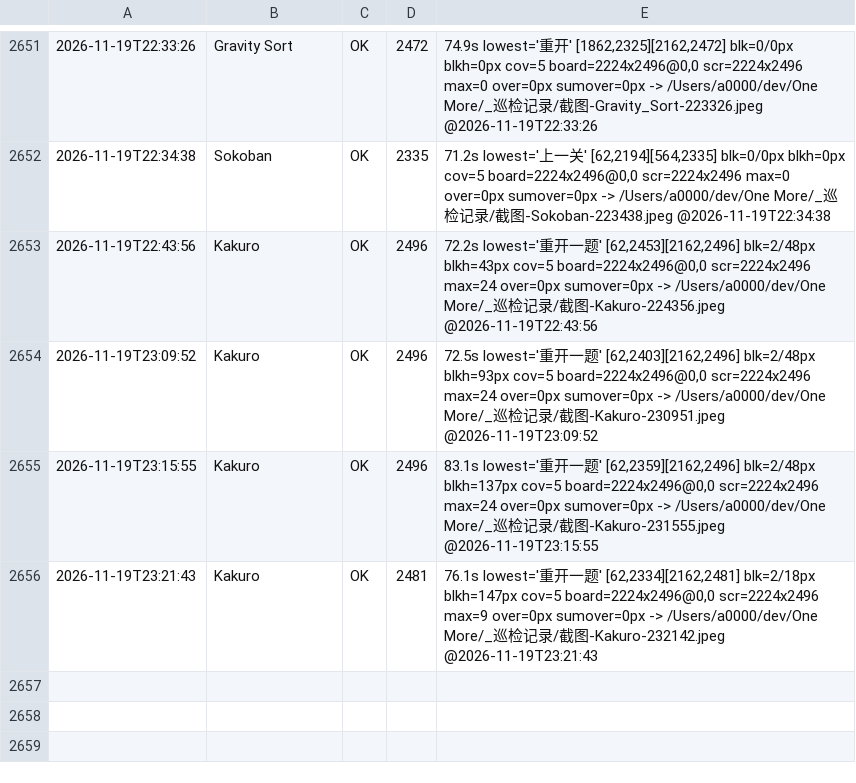
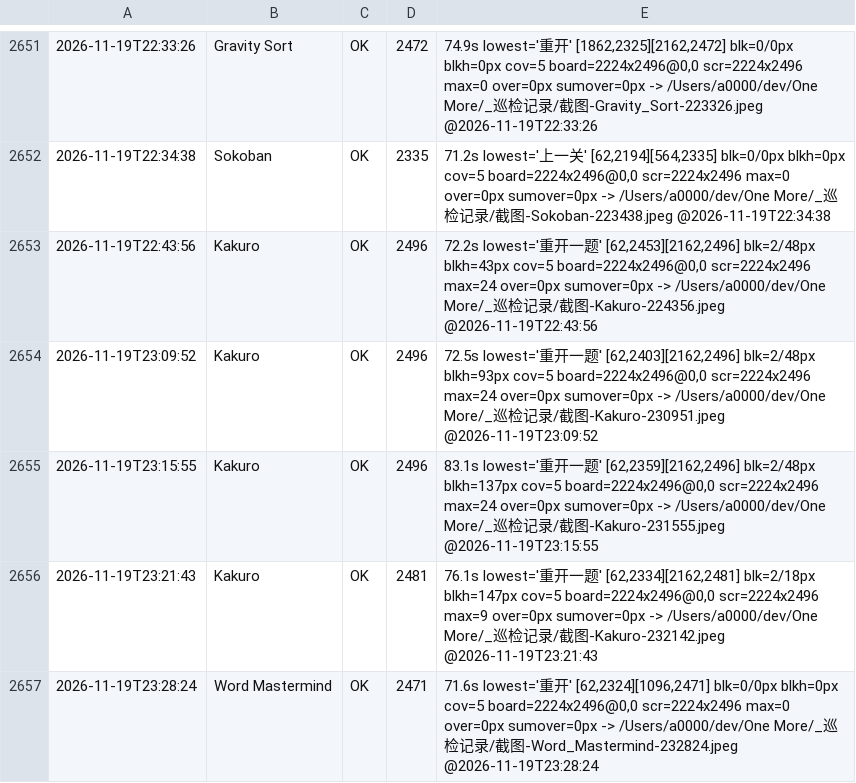
Before and after one commit to AWEsome639/one-more, a TSV file: _巡检记录/layout-canonical.tsv, drawn as a sheet; only a part is shown, gaps mark what is left out.

Commit message:
Word Mastermind 竖屏修好（判据 3065 第二例）：实测 blk=3/72px blkh=135px，lowest=重开 [62,2361][1096,2496] ⇒ 按钮自身完整（135px≈应得132）但整块压在屏底 ⇒ 与 Kakuro 同类，要整体上移而不是给按钮加边距。改法：键盘 Column 的 space 从 Space.xs(6vp) 收到 2vp —— 4 行键盘有 3 个间距，省 12vp=36px，足够抬那 24px。结果 blk=0/0px，按钮底边 2496→2471（阈值 2472，已在之上）。截图确认：6 行猜测网格 + 提示文字 + 键盘 4 行(A-G/H-N/O-U/V-Z+退格+提交) + 重开按钮完整圆角、红线之上。

```diff
--- a/_巡检记录/layout-canonical.tsv
+++ b/_巡检记录/layout-canonical.tsv
@@ -2656 +2656,2 @@
 2026-11-19T23:21:43	Kakuro	OK	2481	76.1s lowest='重开一题' [62,2334][2162,2481] blk=2/18px blkh=147px cov=5 board=2224x2496@0,0 scr=2224x2496 max=9 over=0px sumover=0px -> /Users/a0000/dev/One More/_巡检记录/截图-Kakuro-232142.jpeg @2026-11-19T23:21:43
+2026-11-19T23:28:24	Word Mastermind	OK	2471	71.6s lowest='重开' [62,2324][1096,2471] blk=0/0px blkh=0px cov=5 board=2224x2496@0,0 scr=2224x2496 max=0 over=0px sumover=0px -> /Users/a0000/dev/One More/_巡检记录/截图-Word_Mastermind-232824.jpeg @2026-11-19T23:28:24
```
Also changed, not shown: 1 other file.
